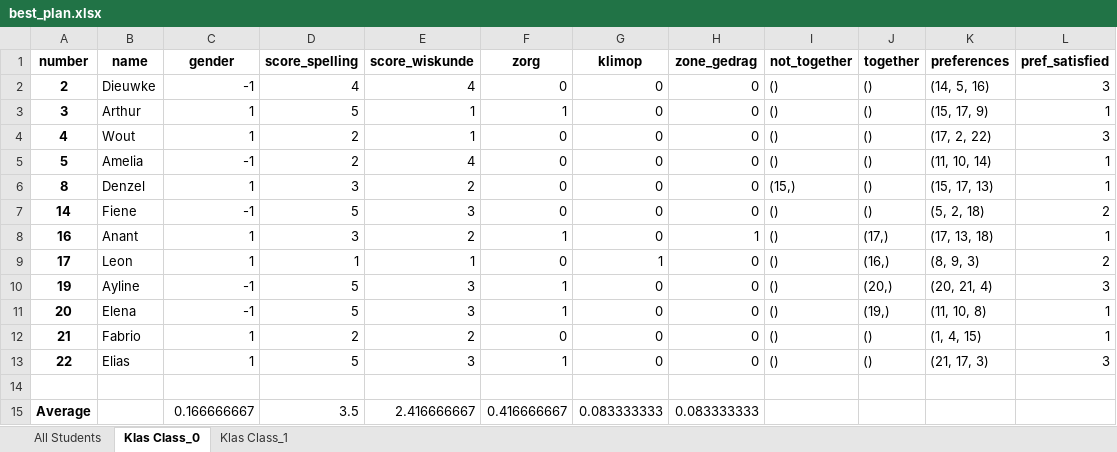
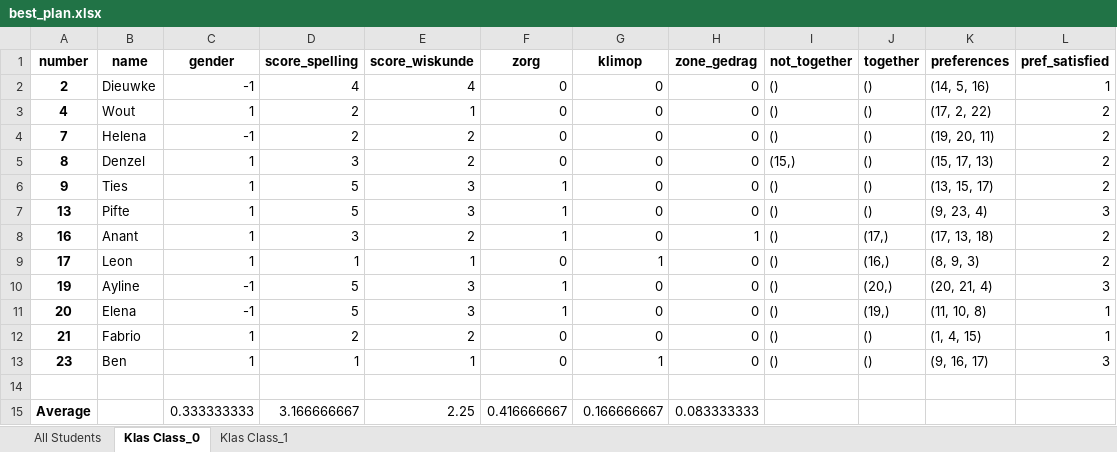
Before and after one commit to mtyt/classevy, an Excel workbook: data/best_plan.xlsx, sheet Klas Class_0, drawn as a sheet; values as stored, in another font and other column widths than the file's, no borders; removed rows and columns are numbered as before the commit, all else as after; the diff names each change by its address in the sheet, - before the commit and + after, or states it on an @@ line.

```diff
--- a/data/best_plan.xlsx (sheet Klas Class_0)
+++ b/data/best_plan.xlsx (sheet Klas Class_0)
-L2 (pref_satisfied): 3
+L2 (pref_satisfied): 1
-row 3: 3 | Arthur | 1 | 5 | 1 | 1 | 0 | 0 | () | () | (15, 17, 9) | 1
-L3 (pref_satisfied): 3
+L3 (pref_satisfied): 2
-A4 (number): 5
+A4 (number): 7
-B4 (name): Amelia
+B4 (name): Helena
-E4 (score_wiskunde): 4
+E4 (score_wiskunde): 2
-K4 (preferences): (11, 10, 14)
+K4 (preferences): (19, 20, 11)
-L4:L5 (pref_satisfied): 1
+L4:L5 (pref_satisfied): 2
-A6 (number): 14
+A6 (number): 9
-B6 (name): Fiene
+B6 (name): Ties
-C6 (gender): -1
+C6 (gender): 1
-F6 (zorg): 0
+F6 (zorg): 1
-K6 (preferences): (5, 2, 18)
+K6 (preferences): (13, 15, 17)
+row 7: 13 | Pifte | 1 | 5 | 3 | 1 | 0 | 0 | () | () | (9, 23, 4) | 3
-L8 (pref_satisfied): 1
+L8 (pref_satisfied): 2
-row 13: 22 | Elias | 1 | 5 | 3 | 1 | 0 | 0 | () | () | (21, 17, 3) | 3
+row 13: 23 | Ben | 1 | 1 | 1 | 0 | 1 | 0 | () | () | (9, 16, 17) | 3
-C15 (gender): 0.166666667
+C15 (gender): 0.333333333
-D15 (score_spelling): 3.5
+D15 (score_spelling): 3.166666667
-E15 (score_wiskunde): 2.416666667
+E15 (score_wiskunde): 2.25
-G15 (klimop): 0.083333333
+G15 (klimop): 0.166666667
```
Also changed, not shown: sheet Klas Class_1, sheet All Students, 2 other files.
